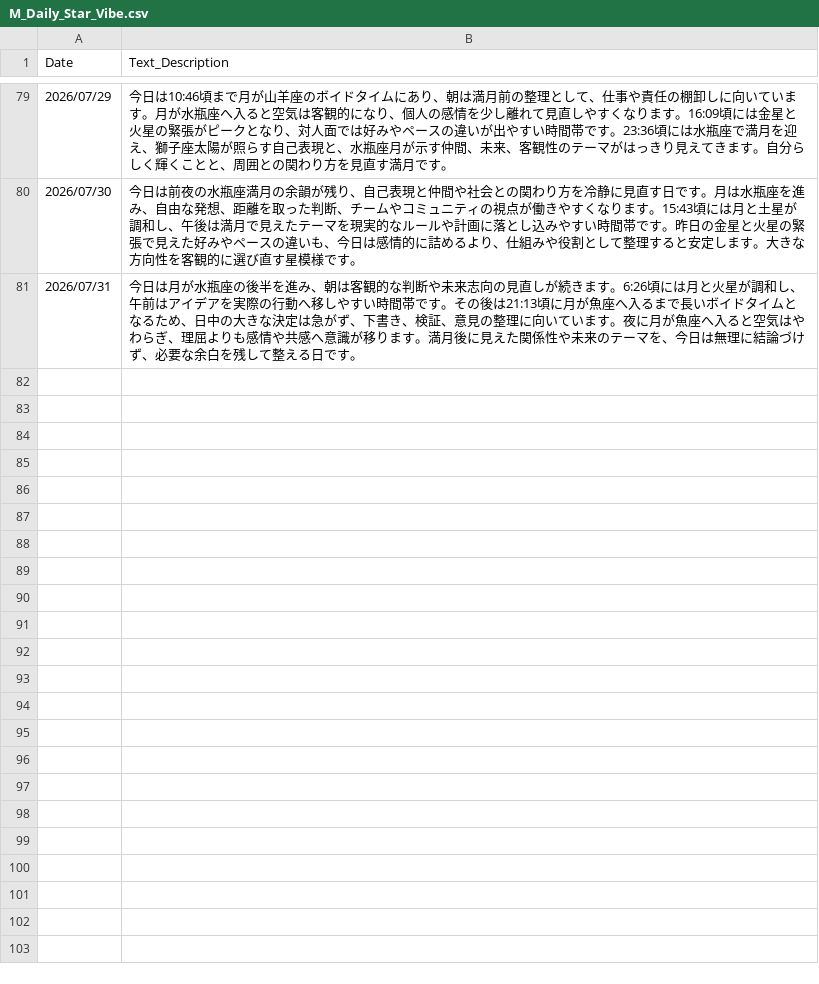
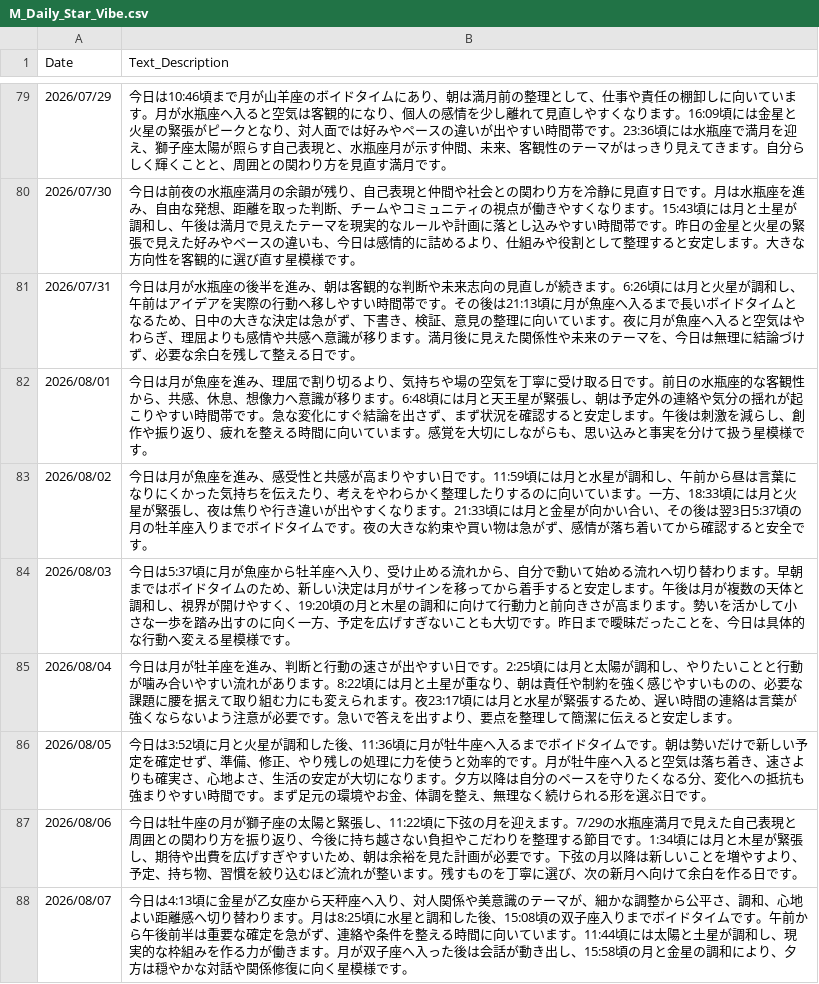
Before and after one commit to moriizumi0826-create/astrology-ai-project, a CSV file: database/M_Daily_Star_Vibe.csv, drawn as a sheet; only a part is shown, gaps mark what is left out.

```diff
--- a/database/M_Daily_Star_Vibe.csv
+++ b/database/M_Daily_Star_Vibe.csv
@@ -81 +81,8 @@ Date,Text_Description
 2026/07/31,今日は月が水瓶座の後半を進み、朝は客観的な判断や未来志向の見直しが続きます。6:26頃には月と火星が調和し、午前はアイデアを実際の行動へ移しやすい時間帯です。その後は21:13頃に月が魚座へ入るまで長いボイドタイムとなるため、日中の大きな決定は急がず、下書き、検証、意見の整理に向いています。夜に月が魚座へ入ると空気はやわらぎ、理屈よりも感情や共感へ意識が移ります。満月後に見えた関係性や未来のテーマを、今日は無理に結論づけず、必要な余白を残して整える日です。
+2026/08/01,今日は月が魚座を進み、理屈で割り切るより、気持ちや場の空気を丁寧に受け取る日です。前日の水瓶座的な客観性から、共感、休息、想像力へ意識が移ります。6:48頃には月と天王星が緊張し、朝は予定外の連絡や気分の揺れが起こりやすい時間帯です。急な変化にすぐ結論を出さず、まず状況を確認すると安定します。午後は刺激を減らし、創作や振り返り、疲れを整える時間に向いています。感覚を大切にしながらも、思い込みと事実を分けて扱う星模様です。
+2026/08/02,今日は月が魚座を進み、感受性と共感が高まりやすい日です。11:59頃には月と水星が調和し、午前から昼は言葉になりにくかった気持ちを伝えたり、考えをやわらかく整理したりするのに向いています。一方、18:33頃には月と火星が緊張し、夜は焦りや行き違いが出やすくなります。21:33頃には月と金星が向かい合い、その後は翌3日5:37頃の月の牡羊座入りまでボイドタイムです。夜の大きな約束や買い物は急がず、感情が落ち着いてから確認すると安全です。
+2026/08/03,今日は5:37頃に月が魚座から牡羊座へ入り、受け止める流れから、自分で動いて始める流れへ切り替わります。早朝まではボイドタイムのため、新しい決定は月がサインを移ってから着手すると安定します。午後は月が複数の天体と調和し、視界が開けやすく、19:20頃の月と木星の調和に向けて行動力と前向きさが高まります。勢いを活かして小さな一歩を踏み出すのに向く一方、予定を広げすぎないことも大切です。昨日まで曖昧だったことを、今日は具体的な行動へ変える星模様です。
+2026/08/04,今日は月が牡羊座を進み、判断と行動の速さが出やすい日です。2:25頃には月と太陽が調和し、やりたいことと行動が噛み合いやすい流れがあります。8:22頃には月と土星が重なり、朝は責任や制約を強く感じやすいものの、必要な課題に腰を据えて取り組む力にも変えられます。夜23:17頃には月と水星が緊張するため、遅い時間の連絡は言葉が強くならないよう注意が必要です。急いで答えを出すより、要点を整理して簡潔に伝えると安定します。
+2026/08/05,今日は3:52頃に月と火星が調和した後、11:36頃に月が牡牛座へ入るまでボイドタイムです。朝は勢いだけで新しい予定を確定せず、準備、修正、やり残しの処理に力を使うと効率的です。月が牡牛座へ入ると空気は落ち着き、速さよりも確実さ、心地よさ、生活の安定が大切になります。夕方以降は自分のペースを守りたくなる分、変化への抵抗も強まりやすい時間です。まず足元の環境やお金、体調を整え、無理なく続けられる形を選ぶ日です。
+2026/08/06,今日は牡牛座の月が獅子座の太陽と緊張し、11:22頃に下弦の月を迎えます。7/29の水瓶座満月で見えた自己表現と周囲との関わり方を振り返り、今後に持ち越さない負担やこだわりを整理する節目です。1:34頃には月と木星が緊張し、期待や出費を広げすぎやすいため、朝は余裕を見た計画が必要です。下弦の月以降は新しいことを増やすより、予定、持ち物、習慣を絞り込むほど流れが整います。残すものを丁寧に選び、次の新月へ向けて余白を作る日です。
+2026/08/07,今日は4:13頃に金星が乙女座から天秤座へ入り、対人関係や美意識のテーマが、細かな調整から公平さ、調和、心地よい距離感へ切り替わります。月は8:25頃に水星と調和した後、15:08頃の双子座入りまでボイドタイムです。午前から午後前半は重要な確定を急がず、連絡や条件を整える時間に向いています。11:44頃には太陽と土星が調和し、現実的な枠組みを作る力が働きます。月が双子座へ入った後は会話が動き出し、15:58頃の月と金星の調和により、夕方は穏やかな対話や関係修復に向く星模様です。
```
Also changed, not shown: database/M_Daily_Performance_Action_Advice.csv, 50 other files.
